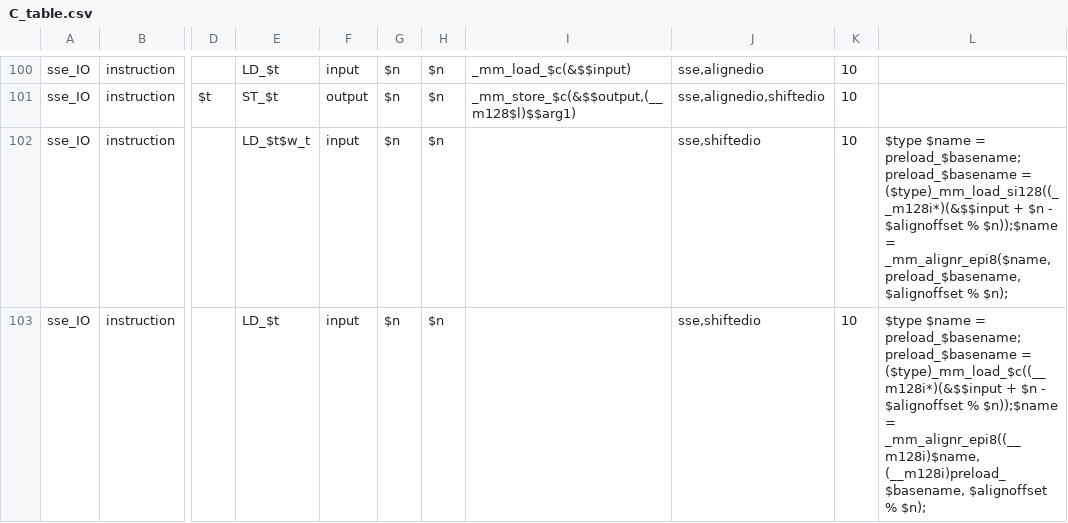
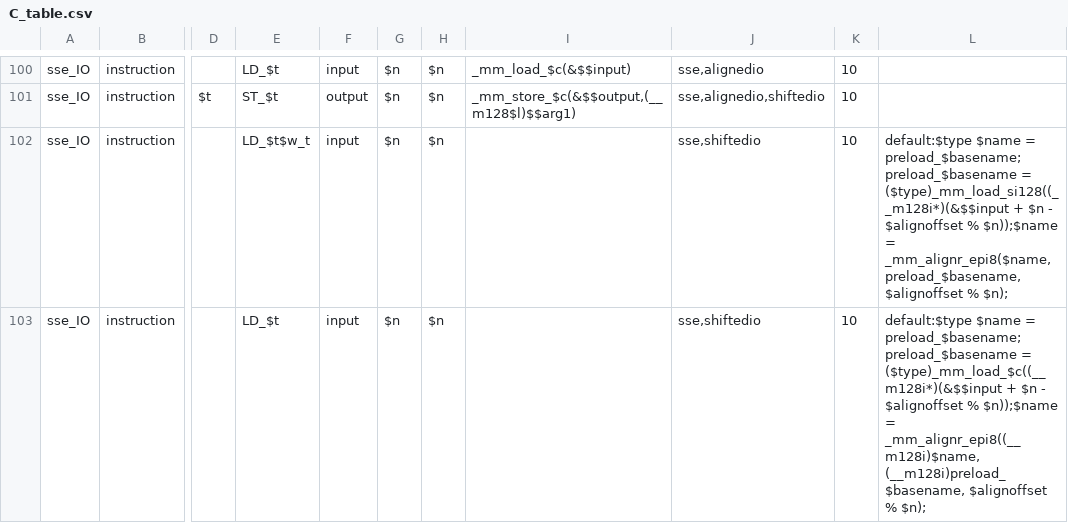
Before and after one commit to kareltucek/ctb, a CSV file: sse_set/C_table.csv, drawn as a sheet; only a part is shown, gaps mark what is left out; the diff covers the shown part only; the diff names each change by its address in the sheet, - before the commit and + after, or states it on an @@ line.

```diff
--- a/sse_set/C_table.csv
+++ b/sse_set/C_table.csv
-L102: $type $name =…
+L102: default:$type $name =…
-L103: $type $name =…
+L103: default:$type $name =…
```
Also changed, not shown: 5 edited cells elsewhere in this file, sse_set/C_table_expanded.csv, 24 other files.
